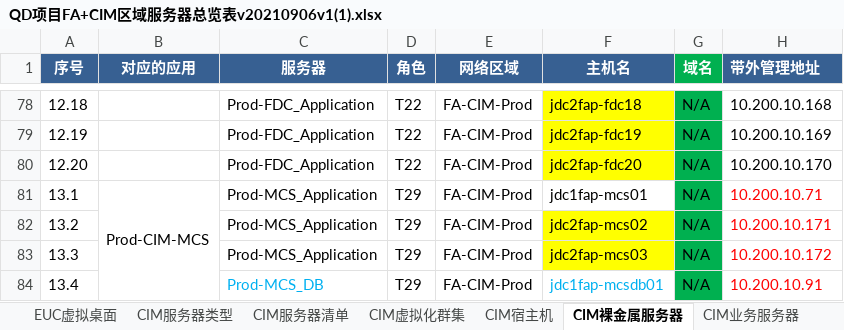
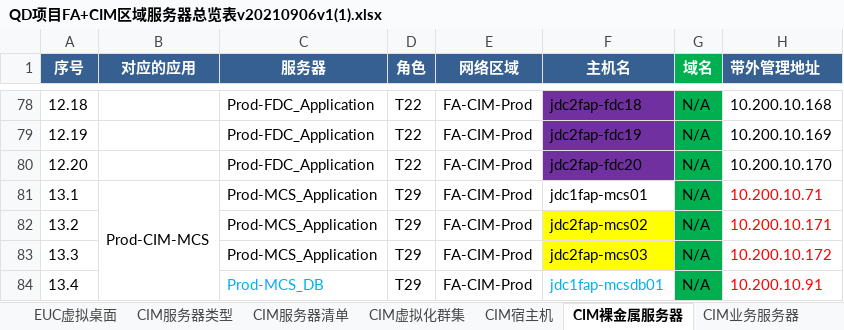
Before and after one commit to liurenbao/ansible-2, an Excel workbook: jd/QD项目FA+CIM区域服务器总览表v20210906v1(1).xlsx, sheet CIM裸金属服务器, drawn as a sheet; only a part is shown, gaps mark what is left out; values as stored, in another font and other column widths than the file's, no borders; the diff covers the shown part only; the diff names each change by its address in the sheet, - before the commit and + after, or states it on an @@ line.

```diff
--- a/jd/QD项目FA+CIM区域服务器总览表v20210906v1(1).xlsx (sheet CIM裸金属服务器)
+++ b/jd/QD项目FA+CIM区域服务器总览表v20210906v1(1).xlsx (sheet CIM裸金属服务器)
-F78:F80 fill: #FFFF00
+F78:F80 fill: #7030A0
```
Also changed, not shown: 33 hidden or unhidden rows and cell formats elsewhere in this sheet, 15 other files.
